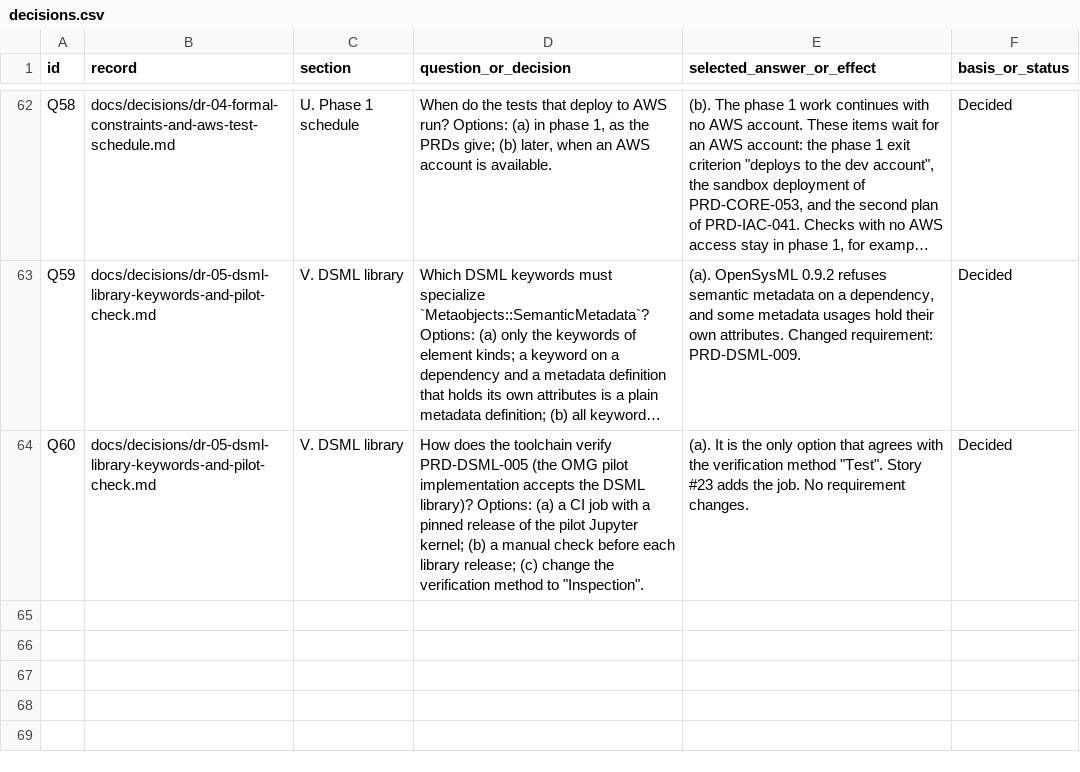
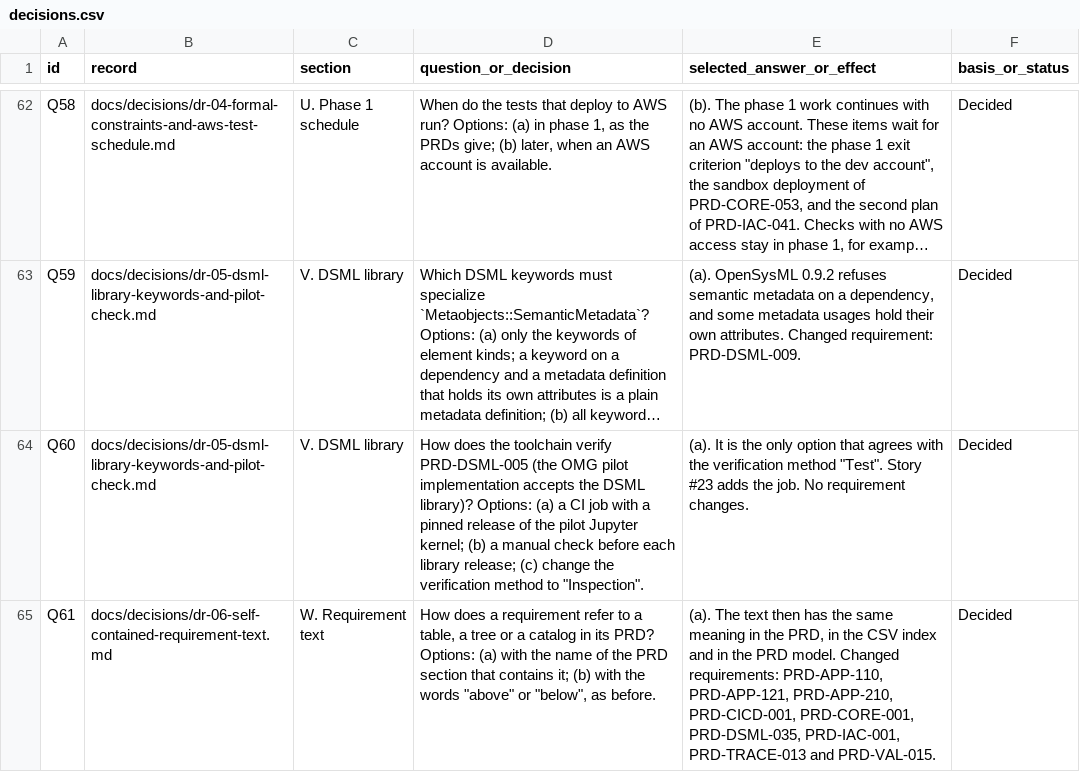
Before and after one commit to ds411/dsml-code-generator, a CSV file: docs/index/decisions.csv, drawn as a sheet; only a part is shown, gaps mark what is left out; long unchanged cells end in …; the diff names each change by its address in the sheet, - before the commit and + after, or states it on an @@ line.

```diff
--- a/docs/index/decisions.csv
+++ b/docs/index/decisions.csv
+row 65: Q61 | docs/decisions/dr-06-self-contained-requirement-text.md | W. Requirement text | How does a requirement refer to a table, a tree or a catalog in its PRD? Options: (a) with the name of the PRD section that contains it; (b) with the words "above" or "below", as before. | (a). The text then has the same meaning in the PRD, in the CSV index and in the PRD model. Changed requirements: PRD-APP-110, PRD-APP-121, PRD-APP-210, PRD-CICD-001, PRD-CORE-001, PRD-DSML-035, PRD-IAC-001, PRD-TRACE-013 and PRD-VAL-015. | Decided
```
Also changed, not shown: docs/index/requirements.csv, 25 other files.
